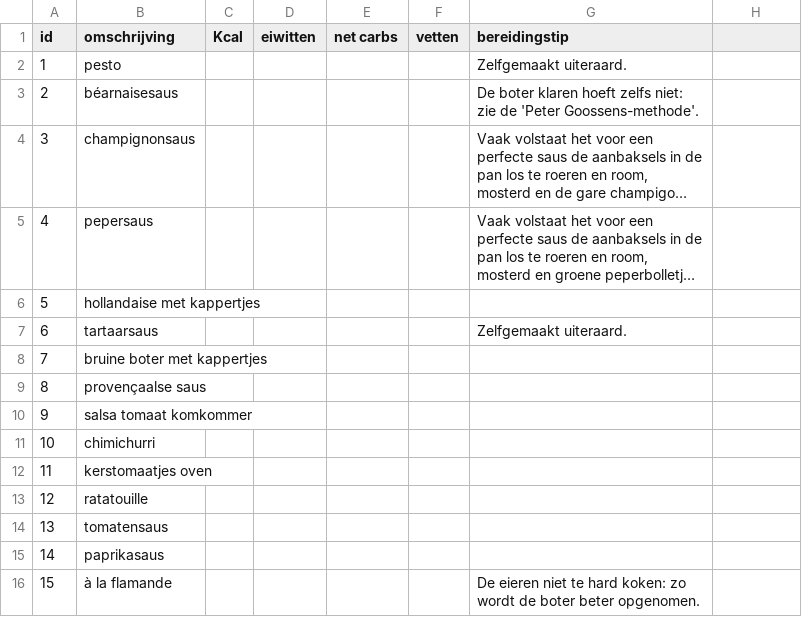
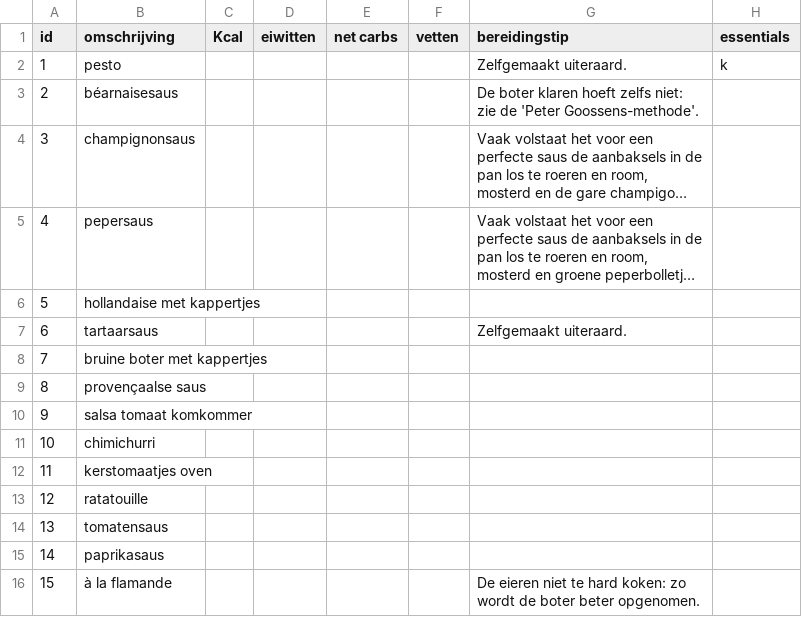
Before and after one commit to wdubois77/ketoMealGenerator, a CSV file: data/sauces2.csv, drawn as a sheet; long unchanged cells end in …; the diff names each change by its address in the sheet, - before the commit and + after, or states it on an @@ line.

```diff
--- a/data/sauces2.csv
+++ b/data/sauces2.csv
-H1: (empty)
+H1: essentials
-H2 (essentials): (empty)
+H2 (essentials): k
```
Also changed, not shown: data/protein_sources2.csv, 3 other files.
